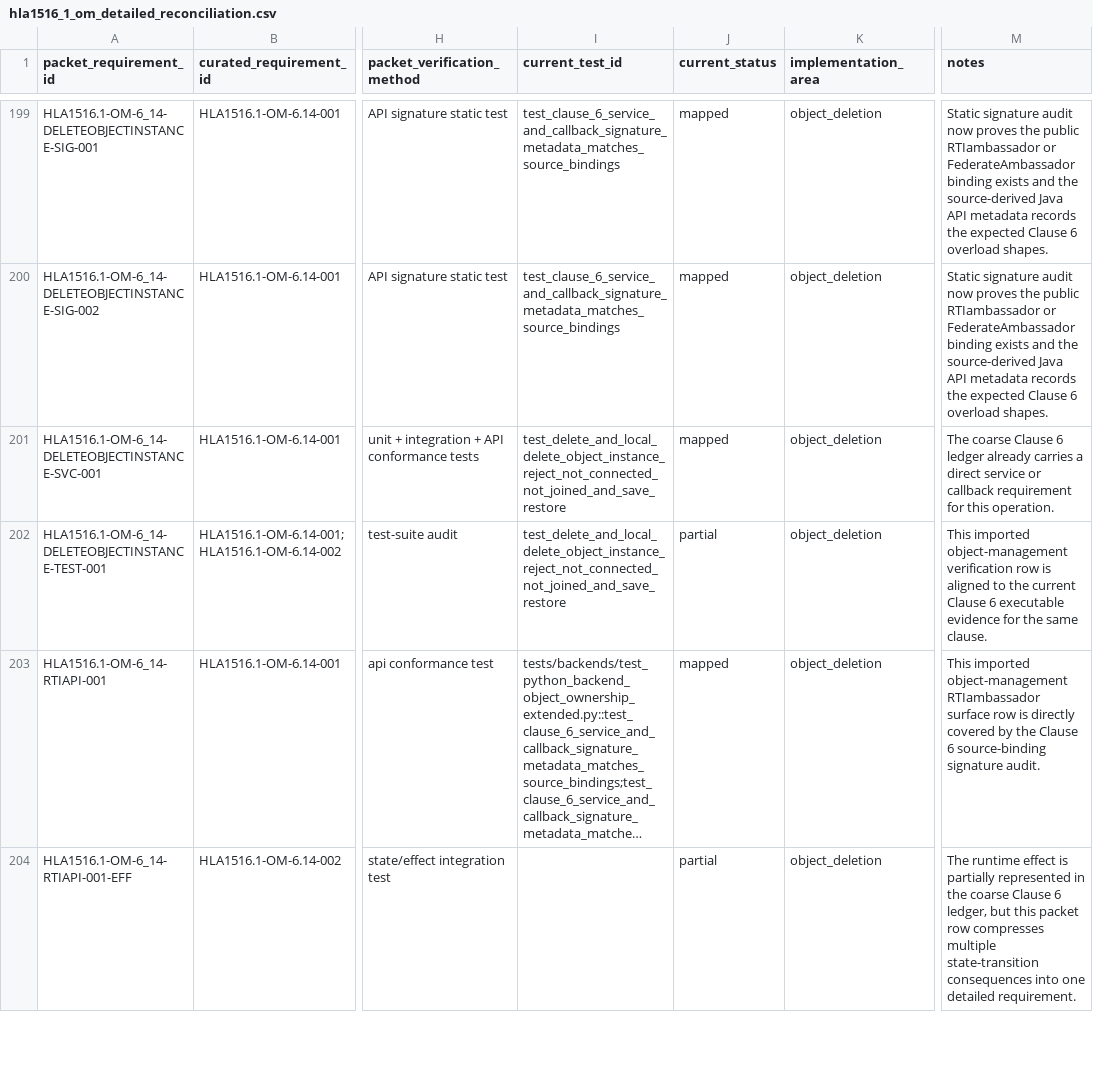
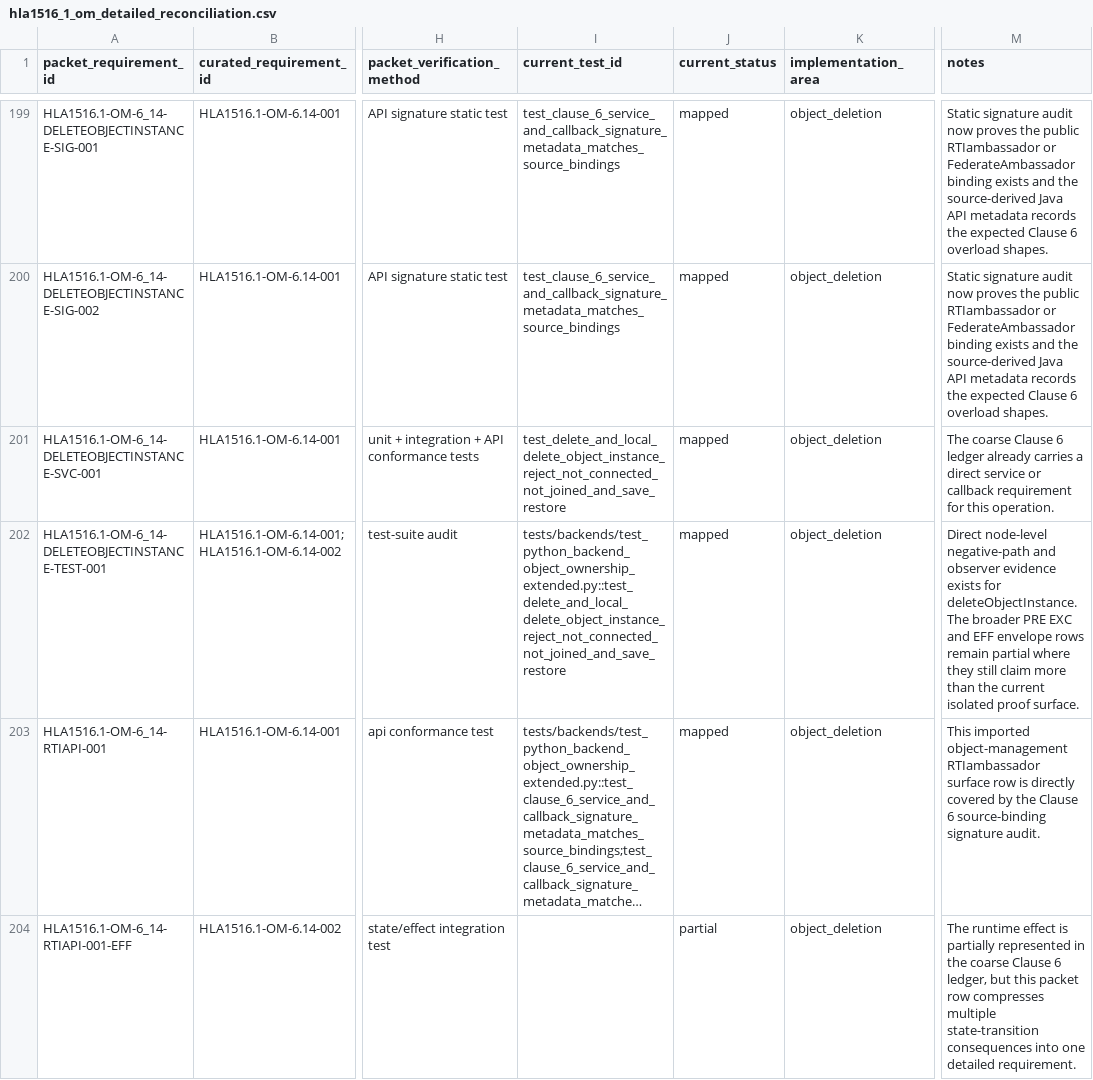
Before and after one commit to sheepfling/sturdy-broccoli, a CSV file: requirements/hla1516_1_om_detailed_reconciliation.csv, drawn as a sheet; only a part is shown, gaps mark what is left out; long unchanged cells end in …; the diff covers the shown part only; the diff names each change by its address in the sheet, - before the commit and + after, or states it on an @@ line.

Commit message:
Promote Clause 6 transport verification coverage

```diff
--- a/requirements/hla1516_1_om_detailed_reconciliation.csv
+++ b/requirements/hla1516_1_om_detailed_reconciliation.csv
-I202 (current_test_id): test_delete_and_local_delete_object_instance_reject_not_connected_not_joined_and_save_restore
+I202 (current_test_id): tests/backends/test_python_backend_object_ownership_extended.py::test_delete_and_local_delete_object_instance_reject_not_connected_not_joined_and_save_restore
-J202 (current_status): partial
+J202 (current_status): mapped
-M202 (notes): This imported object-management verification row is aligned to the current Clause 6 executable evidence for the same clause.
+M202 (notes): Direct node-level negative-path and observer evidence exists for deleteObjectInstance. The broader PRE EXC and EFF envelope rows remain partial where they still claim more than the current isolated proof surface.
```
Also changed, not shown: 30 edited cells elsewhere in this file, 4 other files.
